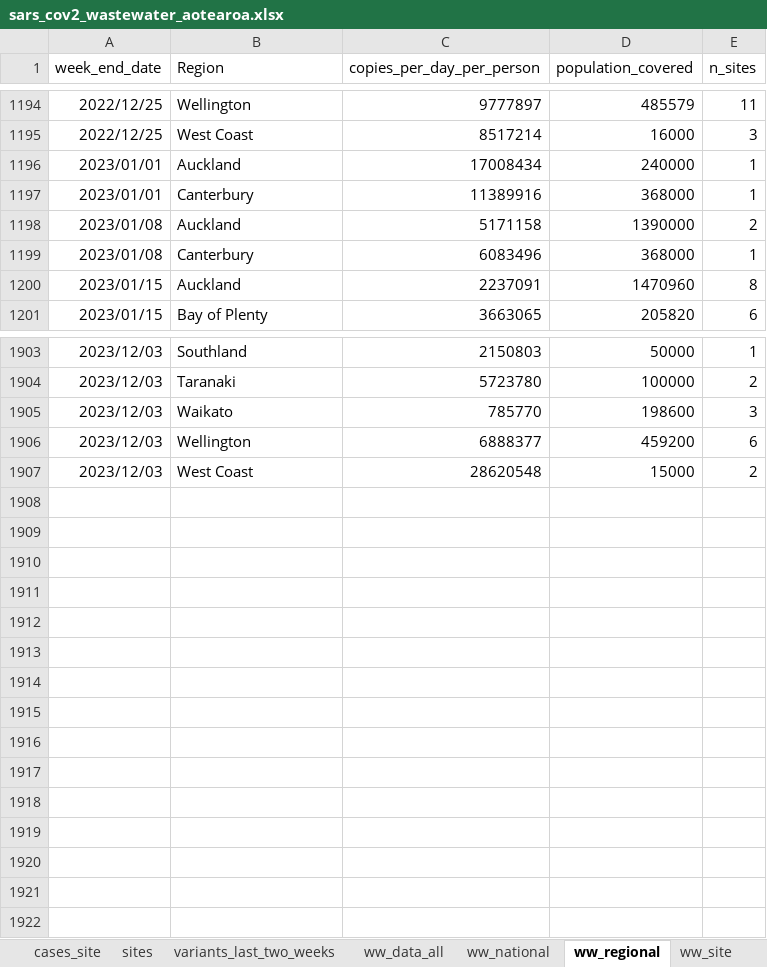
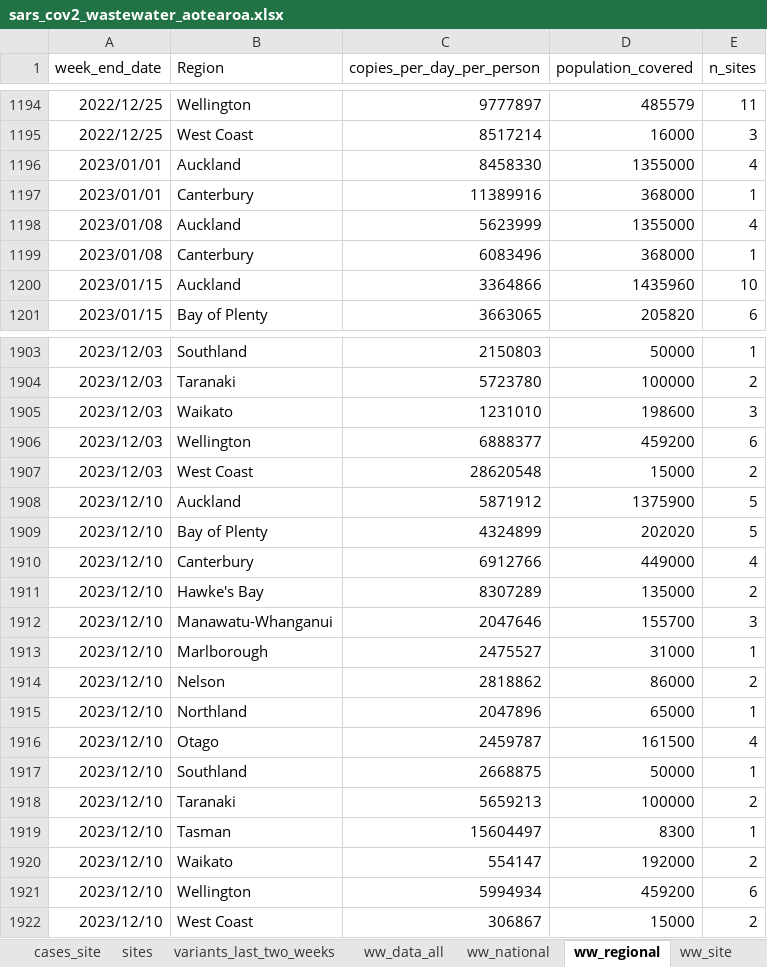
Before and after one commit to ESR-NZ/covid_in_wastewater, an Excel workbook: data/sars_cov2_wastewater_aotearoa.xlsx, sheet ww_regional, drawn as a sheet; only a part is shown, gaps mark what is left out; values as stored, in another font and other column widths than the file's, no borders; table styles not drawn; the diff covers the shown part only; the diff names each change by its address in the sheet, - before the commit and + after, or states it on an @@ line.

```diff
--- a/data/sars_cov2_wastewater_aotearoa.xlsx (sheet ww_regional)
+++ b/data/sars_cov2_wastewater_aotearoa.xlsx (sheet ww_regional)
-C1196 (copies_per_day_per_person): 17008434
+C1196 (copies_per_day_per_person): 8458330
-D1196 (population_covered): 240000
+D1196 (population_covered): 1355000
-E1196 (n_sites): 1
+E1196 (n_sites): 4
-C1198 (copies_per_day_per_person): 5171158
+C1198 (copies_per_day_per_person): 5623999
-D1198 (population_covered): 1390000
+D1198 (population_covered): 1355000
-E1198 (n_sites): 2
+E1198 (n_sites): 4
-C1200 (copies_per_day_per_person): 2237091
+C1200 (copies_per_day_per_person): 3364866
-D1200 (population_covered): 1470960
+D1200 (population_covered): 1435960
-E1200 (n_sites): 8
+E1200 (n_sites): 10
-C1905 (copies_per_day_per_person): 785770
+C1905 (copies_per_day_per_person): 1231010
+row 1908: 2023/12/10 | Auckland | 5871912 | 1375900 | 5
+row 1909: 2023/12/10 | Bay of Plenty | 4324899 | 202020 | 5
+row 1910: 2023/12/10 | Canterbury | 6912766 | 449000 | 4
+row 1911: 2023/12/10 | Hawke's Bay | 8307289 | 135000 | 2
+row 1912: 2023/12/10 | Manawatu-Whanganui | 2047646 | 155700 | 3
+row 1913: 2023/12/10 | Marlborough | 2475527 | 31000 | 1
+row 1914: 2023/12/10 | Nelson | 2818862 | 86000 | 2
+row 1915: 2023/12/10 | Northland | 2047896 | 65000 | 1
+row 1916: 2023/12/10 | Otago | 2459787 | 161500 | 4
+row 1917: 2023/12/10 | Southland | 2668875 | 50000 | 1
+row 1918: 2023/12/10 | Taranaki | 5659213 | 100000 | 2
+row 1919: 2023/12/10 | Tasman | 15604497 | 8300 | 1
+row 1920: 2023/12/10 | Waikato | 554147 | 192000 | 2
+row 1921: 2023/12/10 | Wellington | 5994934 | 459200 | 6
+row 1922: 2023/12/10 | West Coast | 306867 | 15000 | 2
```
Also changed, not shown: 370 edited cells elsewhere in this sheet, sheet ww_data_all, sheet cases_site, sheet ww_national, sheet variants_last_two_weeks, sheet ww_site, sheet cases_regional, 1 more sheet, 8 other files.
